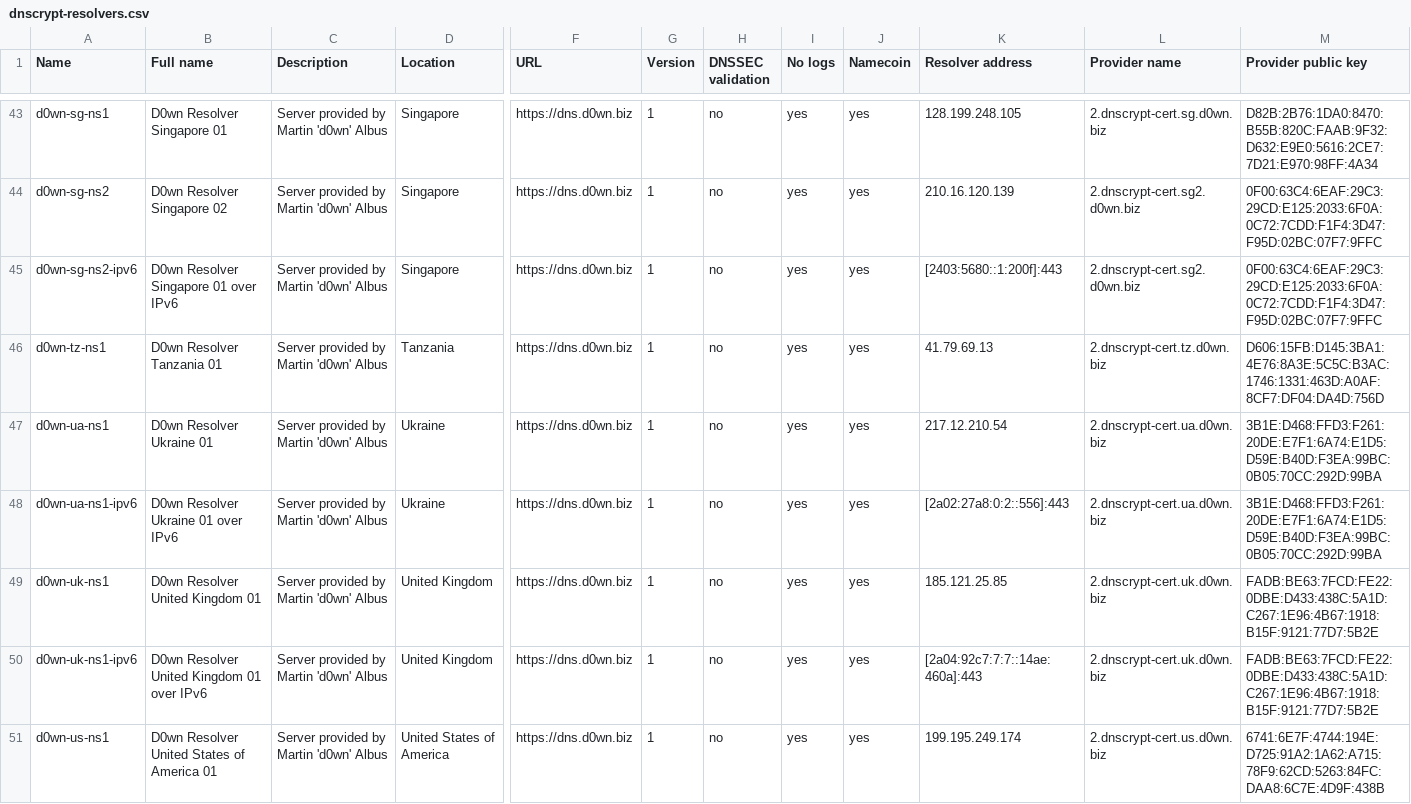
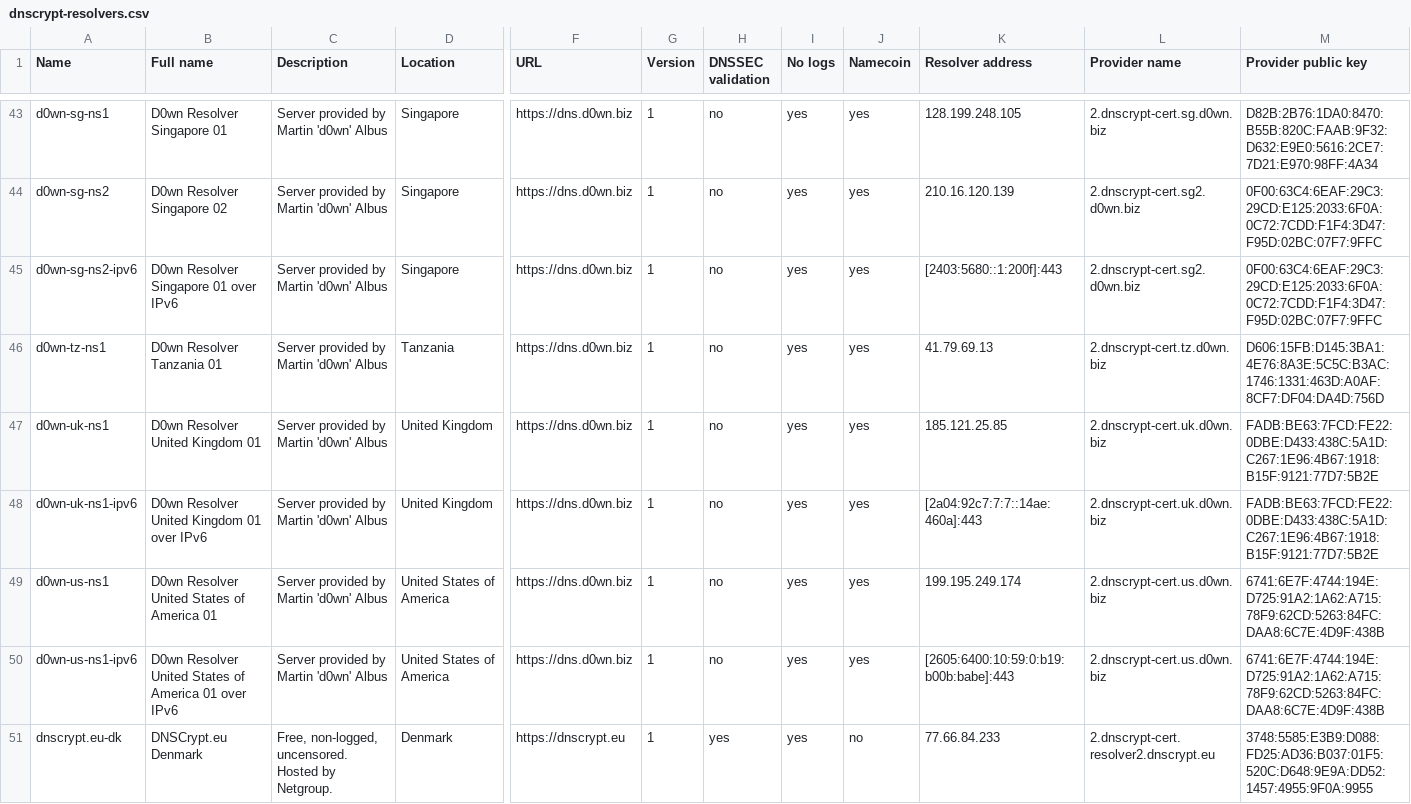
Before and after one commit to dyne/dnscrypt-proxy, a CSV file: dnscrypt-resolvers.csv, drawn as a sheet; only a part is shown, gaps mark what is left out; the shorter side is filled out with more unchanged rows; rows hold the shown columns only; the diff names each change by its address in the sheet, - before the commit and + after, or states it on an @@ line.

Commit message:
d0wn-ua-ns1 is down

```diff
--- a/dnscrypt-resolvers.csv
+++ b/dnscrypt-resolvers.csv
-row 47: d0wn-ua-ns1 | D0wn Resolver Ukraine 01 | Server provided by Martin 'd0wn' Albus | Ukraine | https://dns.d0wn.biz | 1 | no | yes | yes | 217.12.210.54 | 2.dnscrypt-cert.ua.d0wn.biz | 3B1E:D468:FFD3:F261:20DE:E7F1:6A74:E1D5:D59E:B40D:F3EA:99BC:0B05:70CC:292D:99BA
-row 48: d0wn-ua-ns1-ipv6 | D0wn Resolver Ukraine 01 over IPv6 | Server provided by Martin 'd0wn' Albus | Ukraine | https://dns.d0wn.biz | 1 | no | yes | yes | [2a02:27a8:0:2::556]:443 | 2.dnscrypt-cert.ua.d0wn.biz | 3B1E:D468:FFD3:F261:20DE:E7F1:6A74:E1D5:D59E:B40D:F3EA:99BC:0B05:70CC:292D:99BA
```
